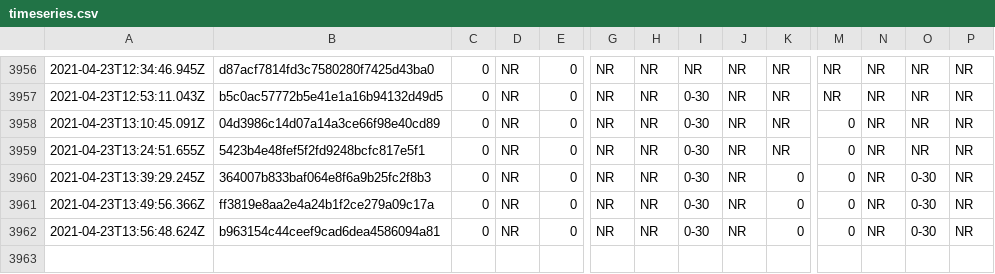
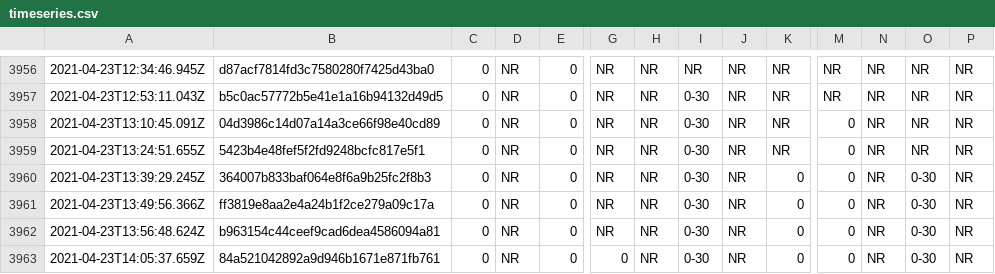
Before and after one commit to afischer/nyc-covid-wait-times, a CSV file: data/timeseries.csv, drawn as a sheet; only a part is shown, gaps mark what is left out; rows hold the shown columns only; the diff names each change by its address in the sheet, - before the commit and + after, or states it on an @@ line.

```diff
--- a/data/timeseries.csv
+++ b/data/timeseries.csv
+row 3963: 2021-04-23T14:05:37.659Z | 84a521042892a9d946b1671e871fb761 | 0 | NR | 0 | 0 | NR | 0-30 | NR | 0 | 0 | NR | 0-30 | NR
```
Also changed, not shown: 2 other files.
